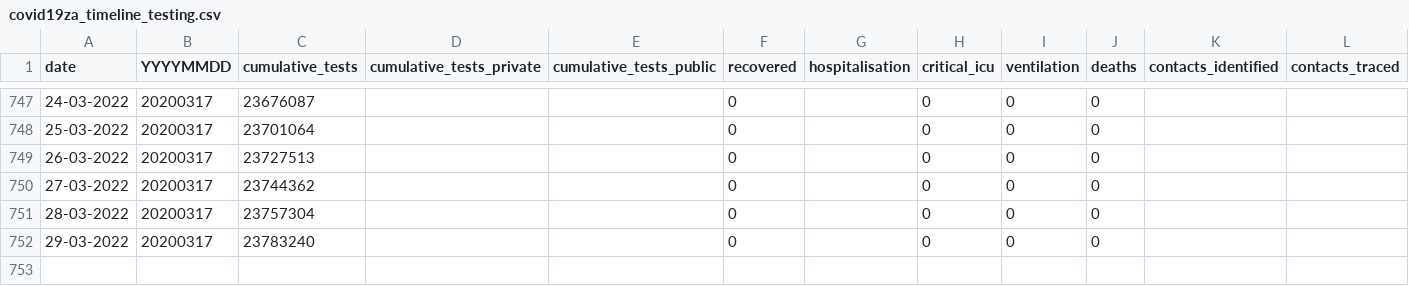
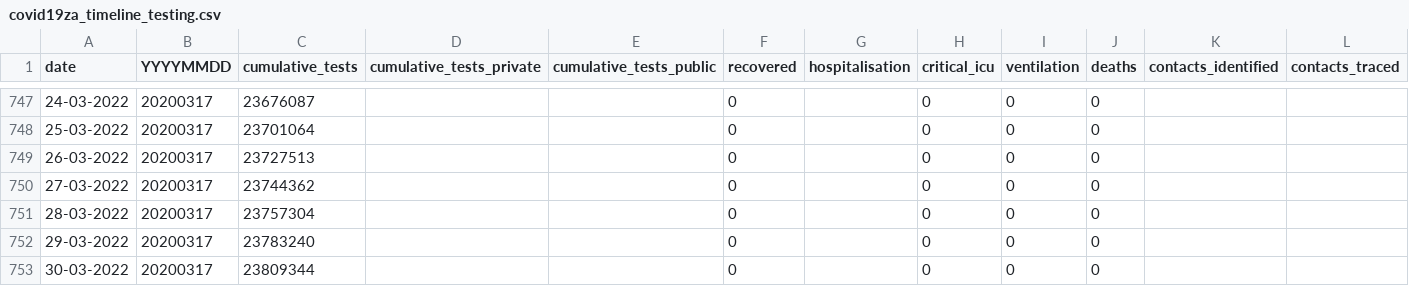
Before and after one commit to hal83dane/covid19za, a CSV file: data/covid19za_timeline_testing.csv, drawn as a sheet; only a part is shown, gaps mark what is left out; rows hold the shown columns only; the diff names each change by its address in the sheet, - before the commit and + after, or states it on an @@ line.

Commit message:
Update covid19za_timeline_testing.csv

```diff
--- a/data/covid19za_timeline_testing.csv
+++ b/data/covid19za_timeline_testing.csv
+row 753: 30-03-2022 | 20200317 | 23809344 |  |  | 0 |  | 0 | 0 | 0
```
